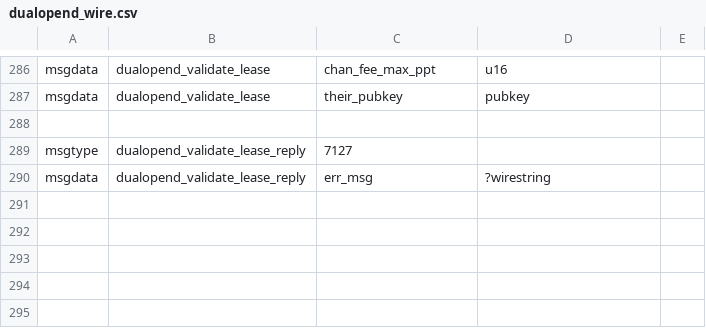
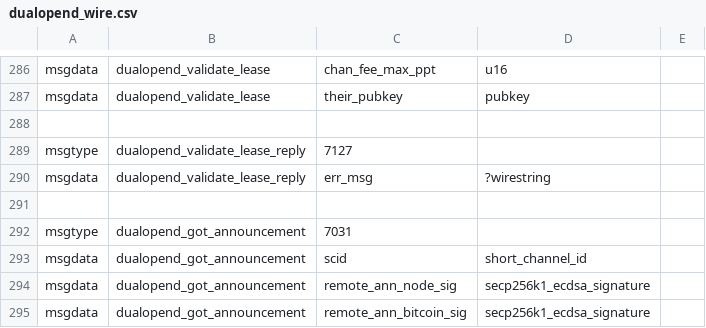
Before and after one commit to ElementsProject/lightning, a CSV file: openingd/dualopend_wire.csv, drawn as a sheet; only a part is shown, gaps mark what is left out; the diff names each change by its address in the sheet, - before the commit and + after, or states it on an @@ line.

```diff
--- a/openingd/dualopend_wire.csv
+++ b/openingd/dualopend_wire.csv
+row 291: (empty)
+row 292: msgtype | dualopend_got_announcement | 7031
+row 293: msgdata | dualopend_got_announcement | scid | short_channel_id
+row 294: msgdata | dualopend_got_announcement | remote_ann_node_sig | secp256k1_ecdsa_signature
+row 295: msgdata | dualopend_got_announcement | remote_ann_bitcoin_sig | secp256k1_ecdsa_signature
```
Also changed, not shown: 2 other files.
